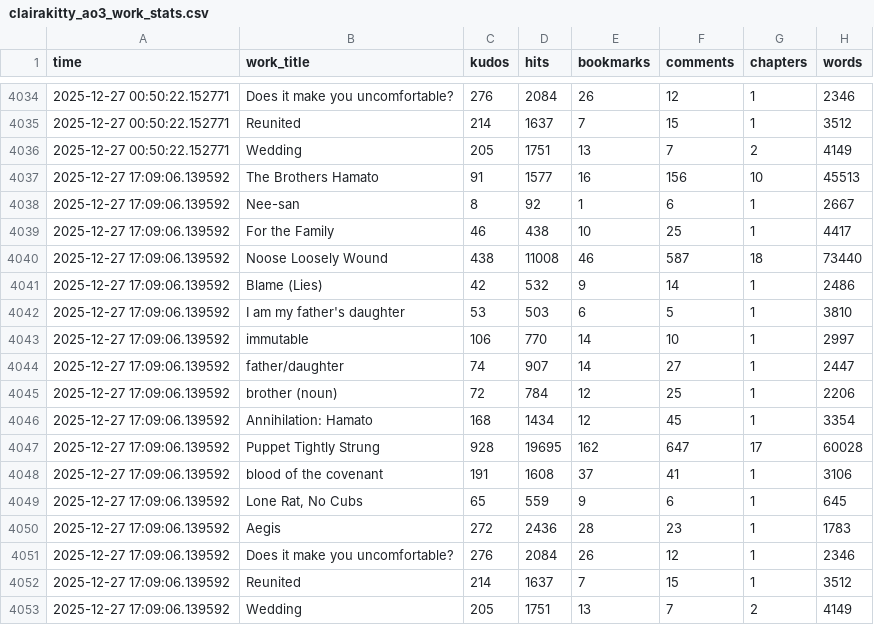
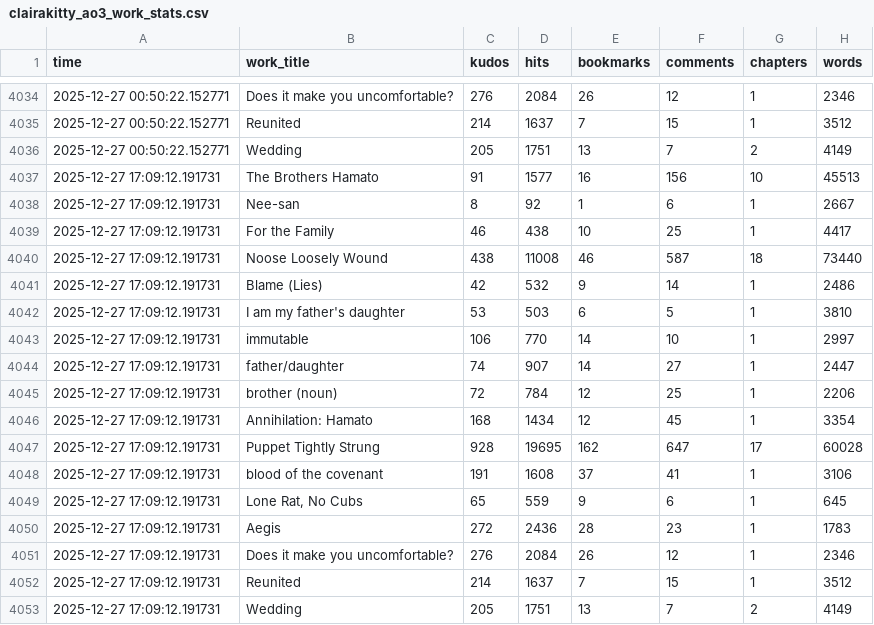
Before and after one commit to avenn1998/clairakitty-stats, a CSV file: clairakitty_ao3_work_stats.csv, drawn as a sheet; only a part is shown, gaps mark what is left out.

Commit message:
Auto-update AO3 stats - Sat 12/27/2025 17:09:12.35

```diff
--- a/clairakitty_ao3_work_stats.csv
+++ b/clairakitty_ao3_work_stats.csv
@@ -4036,18 +4036,18 @@ time,work_title,kudos,hits,bookmarks,comments,chapters,words
 2025-12-27 00:50:22.152771,Wedding,205,1751,13,7,2,4149
-2025-12-27 17:09:06.139592,The Brothers Hamato,91,1577,16,156,10,45513
-2025-12-27 17:09:06.139592,Nee-san,8,92,1,6,1,2667
-2025-12-27 17:09:06.139592,For the Family,46,438,10,25,1,4417
-2025-12-27 17:09:06.139592,Noose Loosely Wound,438,11008,46,587,18,73440
-2025-12-27 17:09:06.139592,Blame (Lies),42,532,9,14,1,2486
-2025-12-27 17:09:06.139592,I am my father's daughter,53,503,6,5,1,3810
-2025-12-27 17:09:06.139592,immutable,106,770,14,10,1,2997
-2025-12-27 17:09:06.139592,father/daughter,74,907,14,27,1,2447
-2025-12-27 17:09:06.139592,brother (noun),72,784,12,25,1,2206
-2025-12-27 17:09:06.139592,Annihilation: Hamato,168,1434,12,45,1,3354
-2025-12-27 17:09:06.139592,Puppet Tightly Strung,928,19695,162,647,17,60028
-2025-12-27 17:09:06.139592,blood of the covenant,191,1608,37,41,1,3106
-2025-12-27 17:09:06.139592,"Lone Rat, No Cubs",65,559,9,6,1,645
-2025-12-27 17:09:06.139592,Aegis,272,2436,28,23,1,1783
-2025-12-27 17:09:06.139592,Does it make you uncomfortable?,276,2084,26,12,1,2346
-2025-12-27 17:09:06.139592,Reunited,214,1637,7,15,1,3512
-2025-12-27 17:09:06.139592,Wedding,205,1751,13,7,2,4149
+2025-12-27 17:09:12.191731,The Brothers Hamato,91,1577,16,156,10,45513
+2025-12-27 17:09:12.191731,Nee-san,8,92,1,6,1,2667
+2025-12-27 17:09:12.191731,For the Family,46,438,10,25,1,4417
+2025-12-27 17:09:12.191731,Noose Loosely Wound,438,11008,46,587,18,73440
+2025-12-27 17:09:12.191731,Blame (Lies),42,532,9,14,1,2486
+2025-12-27 17:09:12.191731,I am my father's daughter,53,503,6,5,1,3810
+2025-12-27 17:09:12.191731,immutable,106,770,14,10,1,2997
+2025-12-27 17:09:12.191731,father/daughter,74,907,14,27,1,2447
+2025-12-27 17:09:12.191731,brother (noun),72,784,12,25,1,2206
+2025-12-27 17:09:12.191731,Annihilation: Hamato,168,1434,12,45,1,3354
+2025-12-27 17:09:12.191731,Puppet Tightly Strung,928,19695,162,647,17,60028
+2025-12-27 17:09:12.191731,blood of the covenant,191,1608,37,41,1,3106
+2025-12-27 17:09:12.191731,"Lone Rat, No Cubs",65,559,9,6,1,645
+2025-12-27 17:09:12.191731,Aegis,272,2436,28,23,1,1783
+2025-12-27 17:09:12.191731,Does it make you uncomfortable?,276,2084,26,12,1,2346
+2025-12-27 17:09:12.191731,Reunited,214,1637,7,15,1,3512
+2025-12-27 17:09:12.191731,Wedding,205,1751,13,7,2,4149
```
